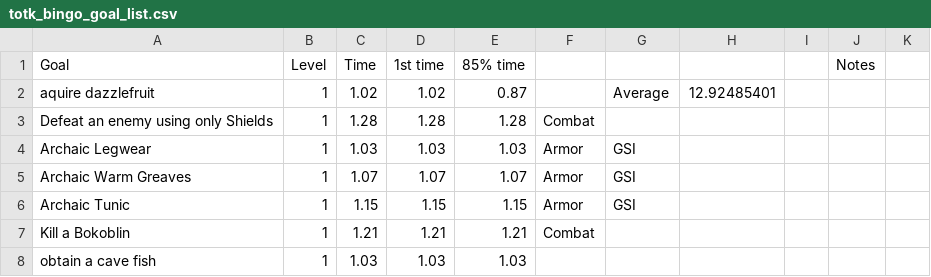
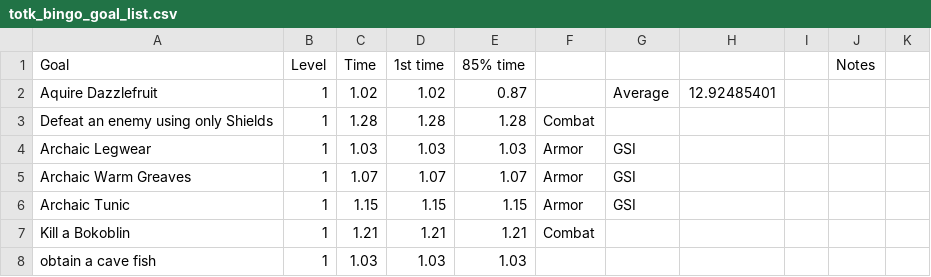
Before and after one commit to savage13/totk_bingo_goals, a CSV file: totk_bingo_goal_list.csv, drawn as a sheet; only a part is shown.

Commit message:
Update totk_bingo_goal_list.csv

```diff
--- a/totk_bingo_goal_list.csv
+++ b/totk_bingo_goal_list.csv
@@ -1,3 +1,3 @@
 Goal,Level,Time,1st time,85% time,,,,,Notes,
-aquire dazzlefruit,1,1.02,1.02,0.87,,Average,12.92485401,,,
+Aquire Dazzlefruit,1,1.02,1.02,0.87,,Average,12.92485401,,,
 Defeat an enemy using only Shields,1,1.28,1.28,1.28,Combat,,,,,
```
